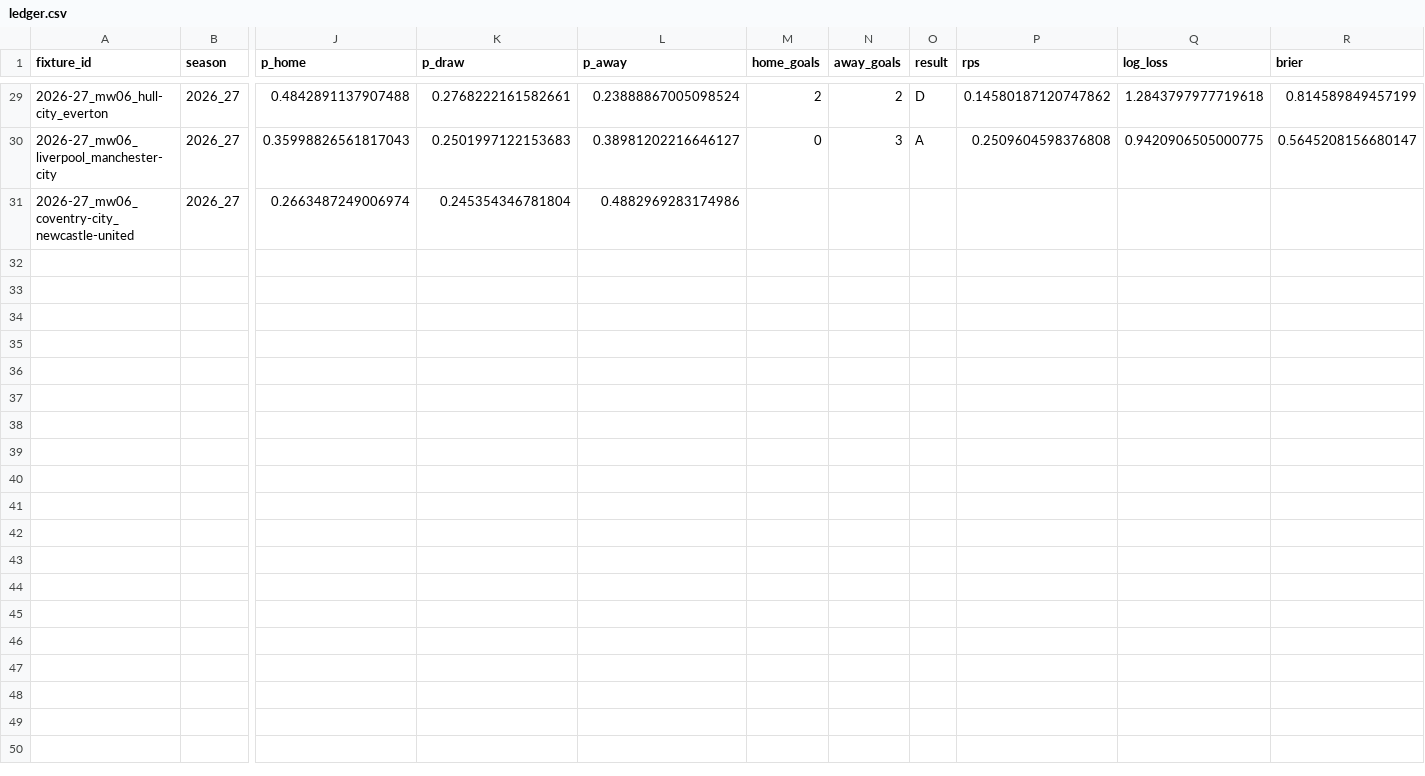
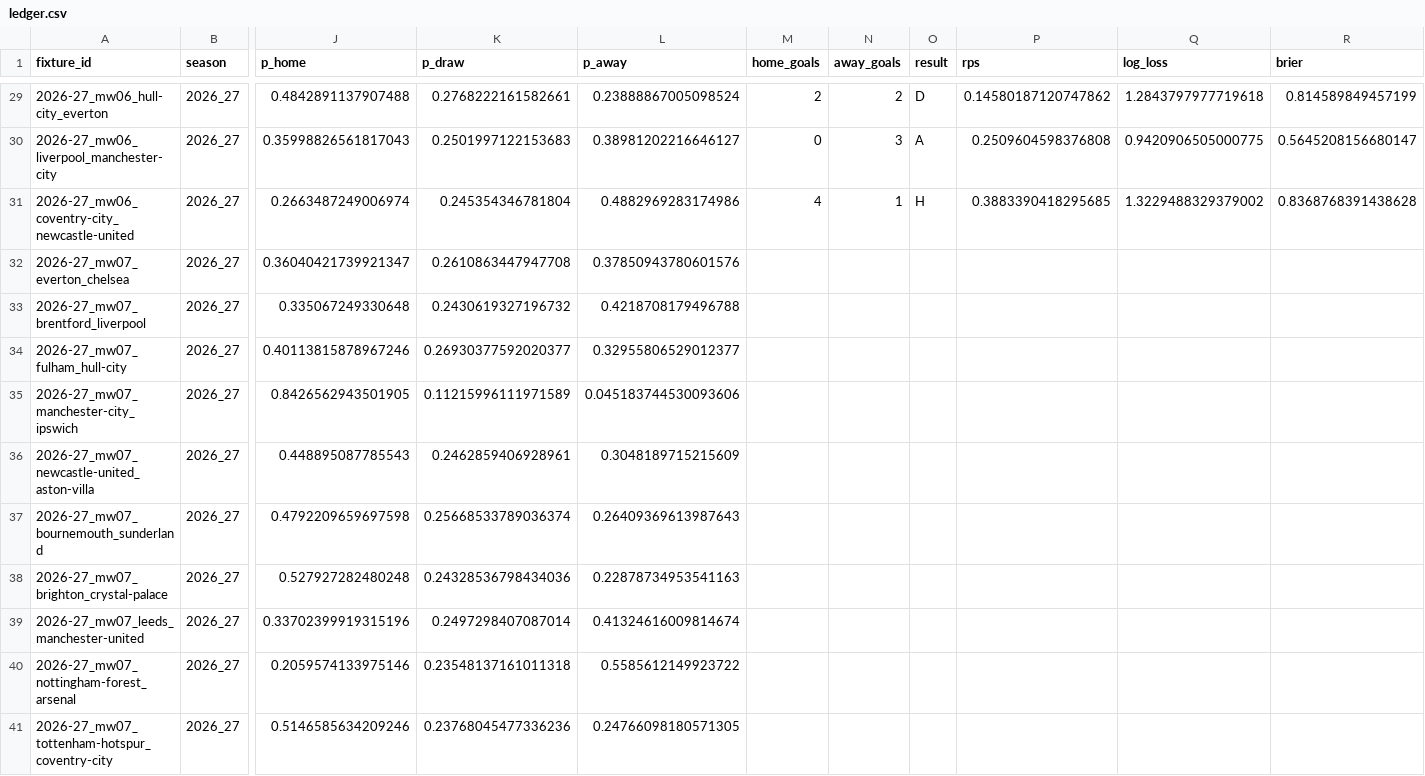
Before and after one commit to aahmed101521/Prekick, a CSV file: predictions/ledger.csv, drawn as a sheet; only a part is shown, gaps mark what is left out; rows hold the shown columns only; the diff names each change by its address in the sheet, - before the commit and + after, or states it on an @@ line.

```diff
--- a/predictions/ledger.csv
+++ b/predictions/ledger.csv
-M31 (home_goals): (empty)
+M31 (home_goals): 4
-N31 (away_goals): (empty)
+N31 (away_goals): 1
-O31 (result): (empty)
+O31 (result): H
-P31 (rps): (empty)
+P31 (rps): 0.3883390418295685
-Q31 (log_loss): (empty)
+Q31 (log_loss): 1.3229488329379002
-R31 (brier): (empty)
+R31 (brier): 0.8368768391438628
+row 32: 2026-27_mw07_everton_chelsea | 2026_27 | 0.36040421739921347 | 0.2610863447947708 | 0.37850943780601576
+row 33: 2026-27_mw07_brentford_liverpool | 2026_27 | 0.335067249330648 | 0.2430619327196732 | 0.4218708179496788
+row 34: 2026-27_mw07_fulham_hull-city | 2026_27 | 0.40113815878967246 | 0.26930377592020377 | 0.32955806529012377
+row 35: 2026-27_mw07_manchester-city_ipswich | 2026_27 | 0.8426562943501905 | 0.11215996111971589 | 0.045183744530093606
+row 36: 2026-27_mw07_newcastle-united_aston-villa | 2026_27 | 0.448895087785543 | 0.2462859406928961 | 0.3048189715215609
+row 37: 2026-27_mw07_bournemouth_sunderland | 2026_27 | 0.4792209659697598 | 0.25668533789036374 | 0.26409369613987643
+row 38: 2026-27_mw07_brighton_crystal-palace | 2026_27 | 0.527927282480248 | 0.24328536798434036 | 0.22878734953541163
+row 39: 2026-27_mw07_leeds_manchester-united | 2026_27 | 0.33702399919315196 | 0.2497298407087014 | 0.41324616009814674
+row 40: 2026-27_mw07_nottingham-forest_arsenal | 2026_27 | 0.2059574133975146 | 0.23548137161011318 | 0.5585612149923722
+row 41: 2026-27_mw07_tottenham-hotspur_coventry-city | 2026_27 | 0.5146585634209246 | 0.23768045477336236 | 0.24766098180571305
```
Also changed, not shown: 2 other files.
